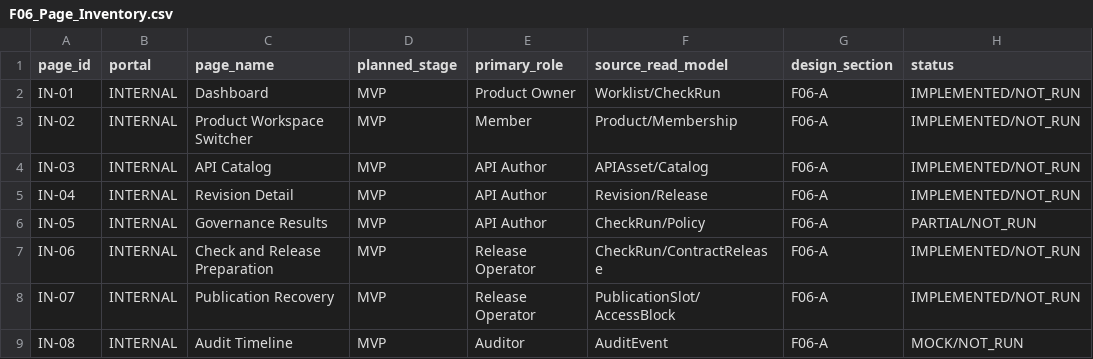
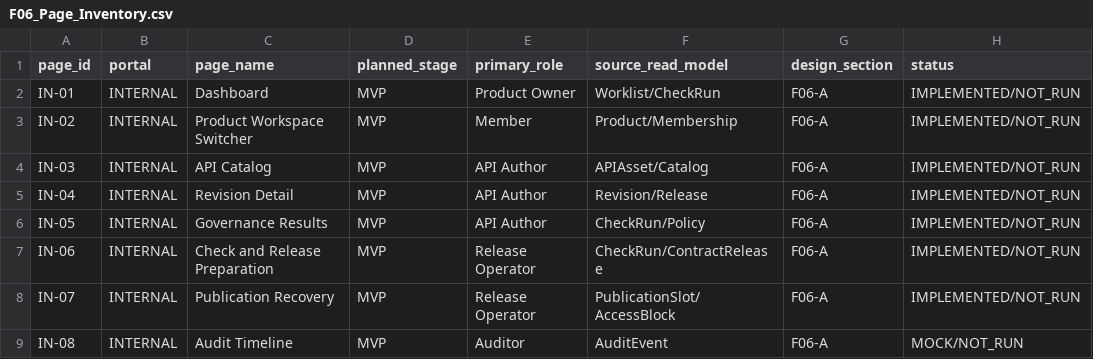
Before and after one commit to idp-xyz/idp-api-fabric, a CSV file: docs/F06_Page_Inventory.csv, drawn as a sheet; only a part is shown.

```diff
--- a/docs/F06_Page_Inventory.csv
+++ b/docs/F06_Page_Inventory.csv
@@ -5,3 +5,3 @@ IN-03,INTERNAL,API Catalog,MVP,API Author,APIAsset/Catalog,F06-A,IMPLEMENTED/NOT
 IN-04,INTERNAL,Revision Detail,MVP,API Author,Revision/Release,F06-A,IMPLEMENTED/NOT_RUN
-IN-05,INTERNAL,Governance Results,MVP,API Author,CheckRun/Policy,F06-A,PARTIAL/NOT_RUN
+IN-05,INTERNAL,Governance Results,MVP,API Author,CheckRun/Policy,F06-A,IMPLEMENTED/NOT_RUN
 IN-06,INTERNAL,Check and Release Preparation,MVP,Release Operator,CheckRun/ContractRelease,F06-A,IMPLEMENTED/NOT_RUN
```
Also changed, not shown: 8 other files.
